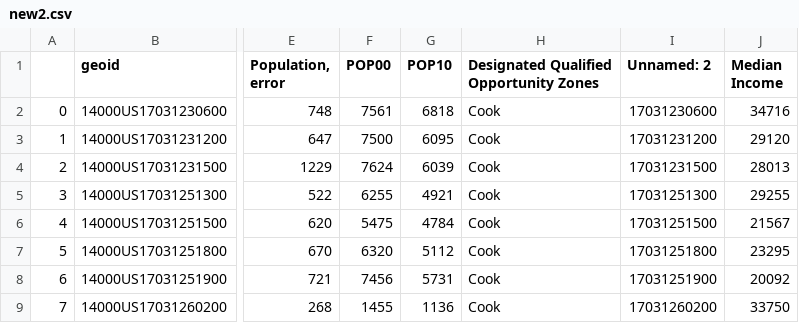
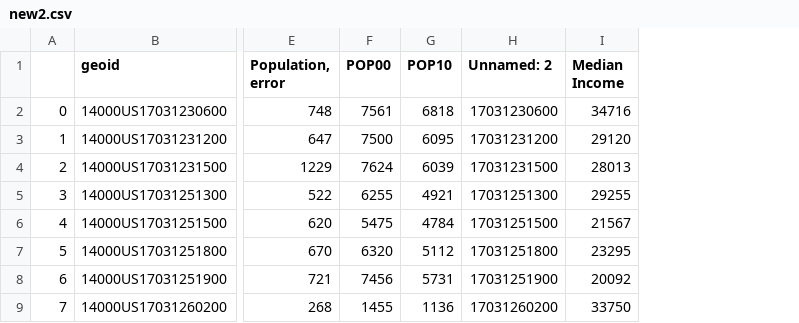
Before and after one commit to andrewswellie/Opportunity-Zones-Investment-App, a CSV file: new2.csv, drawn as a sheet; only a part is shown, gaps mark what is left out; the diff names each change by its address in the sheet, - before the commit and + after, or states it on an @@ line.

```diff
--- a/new2.csv
+++ b/new2.csv
-column H, rows 1-9: Designated Qualified Opportunity Zones | Cook | Cook | Cook | Cook | Cook | Cook | Cook | Cook
```
Also changed, not shown: 1 other file.
